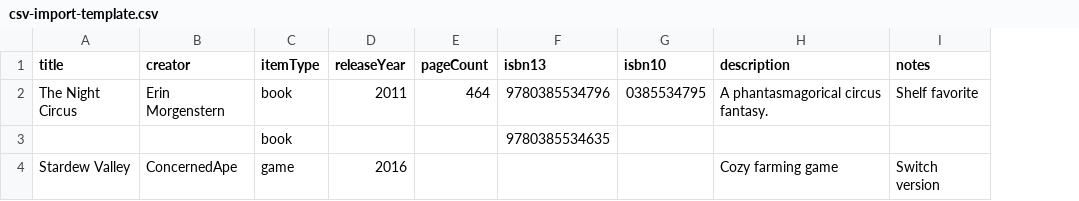
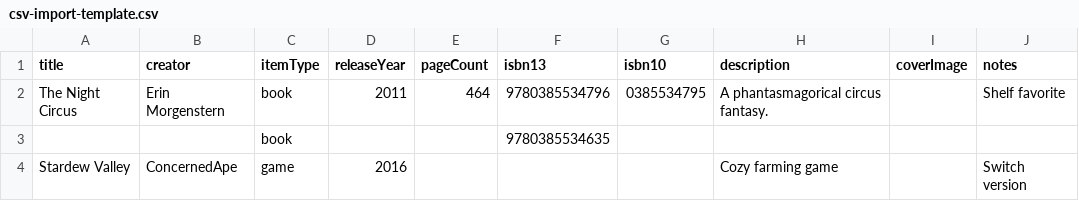
Before and after one commit to drywaters/anthology, a CSV file: web/public/csv-import-template.csv, drawn as a sheet; the diff names each change by its address in the sheet, - before the commit and + after, or states it on an @@ line.

Commit message:
Add cover thumbnails and grid view

```diff
--- a/web/public/csv-import-template.csv
+++ b/web/public/csv-import-template.csv
+column I (coverImage), empty
```
Also changed, not shown: 20 other files.
